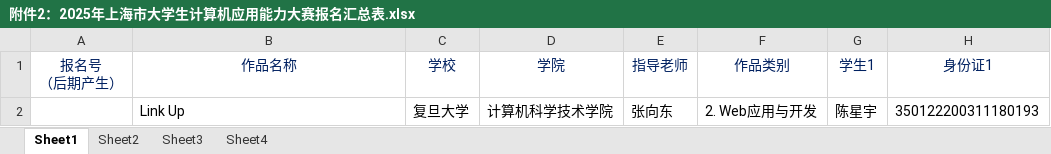
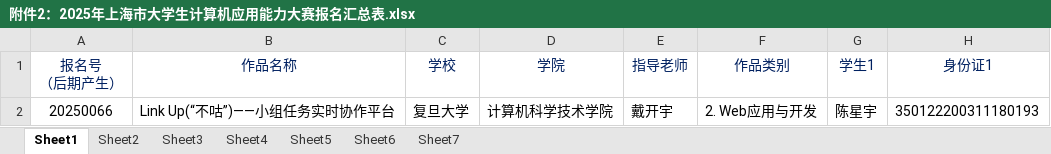
Before and after one commit to HarvestMoons/LinkUp, an Excel workbook: 附件2：2025年上海市大学生计算机应用能力大赛报名汇总表.xlsx, sheet Sheet1, drawn as a sheet; only a part is shown; values as stored, in another font and other column widths than the file's, no borders; the diff names each change by its address in the sheet, - before the commit and + after, or states it on an @@ line.

```diff
--- a/附件2：2025年上海市大学生计算机应用能力大赛报名汇总表.xlsx (sheet Sheet1)
+++ b/附件2：2025年上海市大学生计算机应用能力大赛报名汇总表.xlsx (sheet Sheet1)
+sheet tab: Sheet5
+sheet tab: Sheet6
+sheet tab: Sheet7
-A2 (报名号 （后期产生）): (empty)
+A2 (报名号 （后期产生）): 20250066
-B2 (作品名称): Link Up
+B2 (作品名称): Link Up(“不咕”)——小组任务实时协作平台
-E2 (指导老师): 张向东
+E2 (指导老师): 戴开宇
```
Also changed, not shown: 12 other files.
